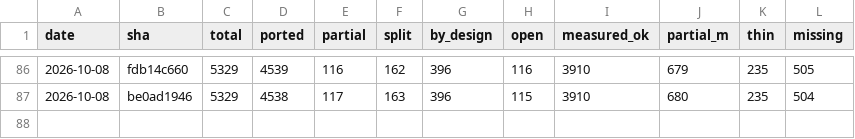
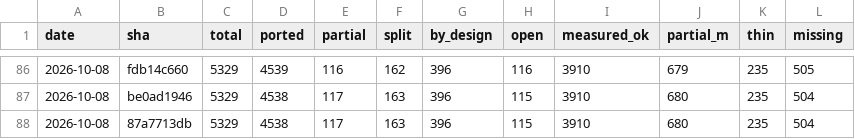
Before and after one commit to richie3366/teleport-contest, a TSV file: docs/ledger/SNAPSHOTS.tsv, drawn as a sheet; only a part is shown, gaps mark what is left out.

```diff
--- a/docs/ledger/SNAPSHOTS.tsv
+++ b/docs/ledger/SNAPSHOTS.tsv
@@ -87 +87,2 @@ date	sha	total	ported	partial	split	by_design	open	measured_ok	partial_m	thin	mi
 2026-10-08	be0ad1946	5329	4538	117	163	396	115	3910	680	235	504
+2026-10-08	87a7713db	5329	4538	117	163	396	115	3910	680	235	504
```
Also changed, not shown: 13 other files.
